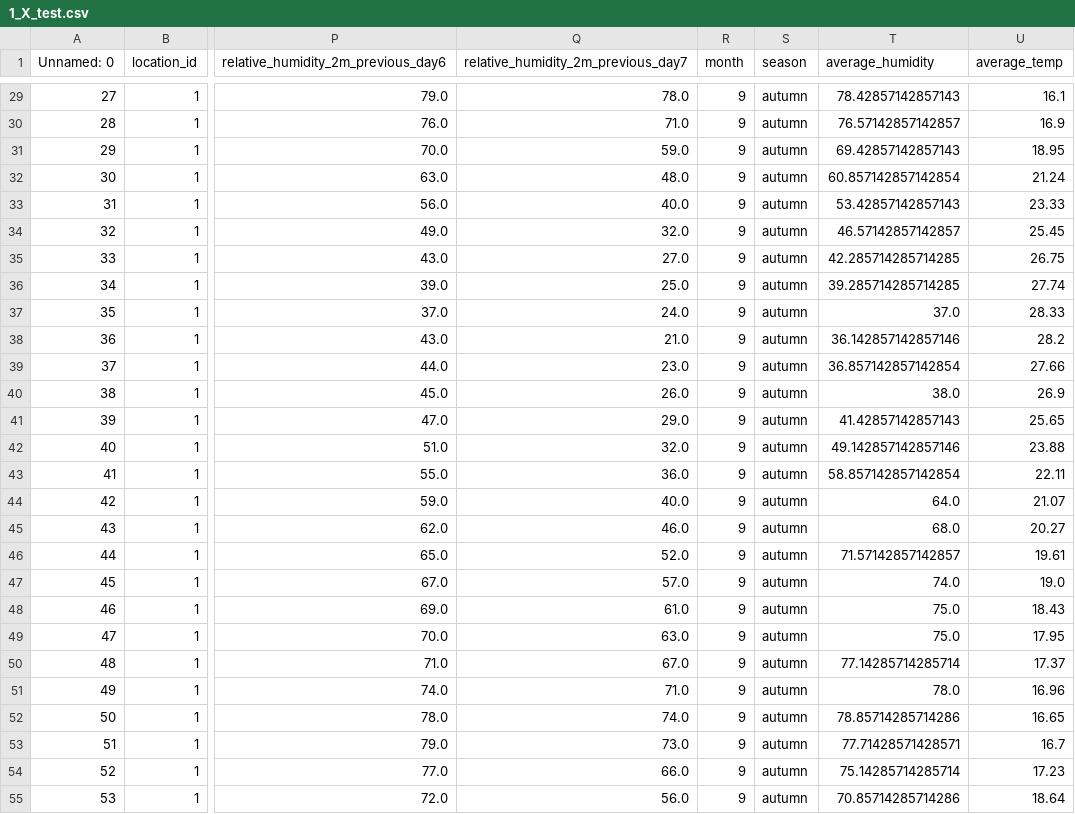
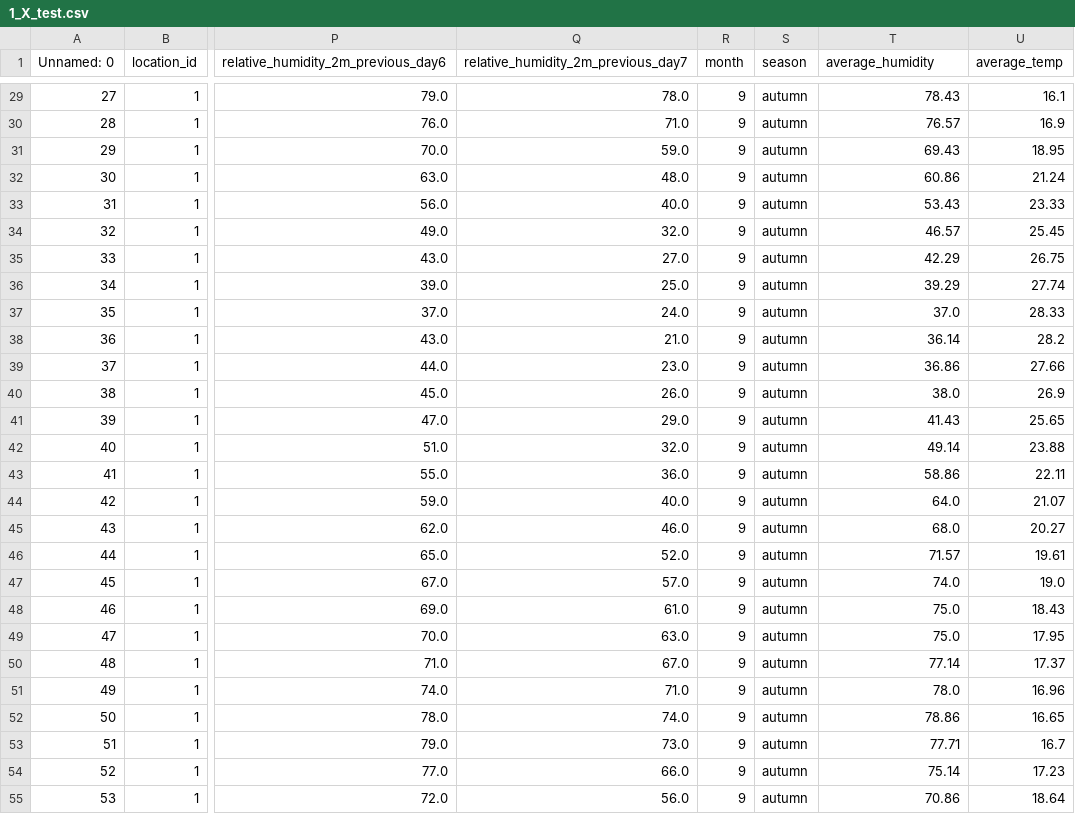
Before and after one commit to aandraioana/weather-prediction, a CSV file: 1 - Savanna Preserve/1_X_test.csv, drawn as a sheet; only a part is shown, gaps mark what is left out; the diff covers the shown part only; the diff names each change by its address in the sheet, - before the commit and + after, or states it on an @@ line.

```diff
--- a/1 - Savanna Preserve/1_X_test.csv
+++ b/1 - Savanna Preserve/1_X_test.csv
-T29 (average_humidity): 78.42857142857143
+T29 (average_humidity): 78.43
-T30 (average_humidity): 76.57142857142857
+T30 (average_humidity): 76.57
-T31 (average_humidity): 69.42857142857143
+T31 (average_humidity): 69.43
-T32 (average_humidity): 60.857142857142854
+T32 (average_humidity): 60.86
-T33 (average_humidity): 53.42857142857143
+T33 (average_humidity): 53.43
-T34 (average_humidity): 46.57142857142857
+T34 (average_humidity): 46.57
-T35 (average_humidity): 42.285714285714285
+T35 (average_humidity): 42.29
-T36 (average_humidity): 39.285714285714285
+T36 (average_humidity): 39.29
-T38 (average_humidity): 36.142857142857146
+T38 (average_humidity): 36.14
-T39 (average_humidity): 36.857142857142854
+T39 (average_humidity): 36.86
-T41 (average_humidity): 41.42857142857143
+T41 (average_humidity): 41.43
-T42 (average_humidity): 49.142857142857146
+T42 (average_humidity): 49.14
-T43 (average_humidity): 58.857142857142854
+T43 (average_humidity): 58.86
-T46 (average_humidity): 71.57142857142857
+T46 (average_humidity): 71.57
-T50 (average_humidity): 77.14285714285714
+T50 (average_humidity): 77.14
-T52 (average_humidity): 78.85714285714286
+T52 (average_humidity): 78.86
-T53 (average_humidity): 77.71428571428571
+T53 (average_humidity): 77.71
-T54 (average_humidity): 75.14285714285714
+T54 (average_humidity): 75.14
-T55 (average_humidity): 70.85714285714286
+T55 (average_humidity): 70.86
```
Also changed, not shown: 122 edited cells elsewhere in this file, 2 other files.
